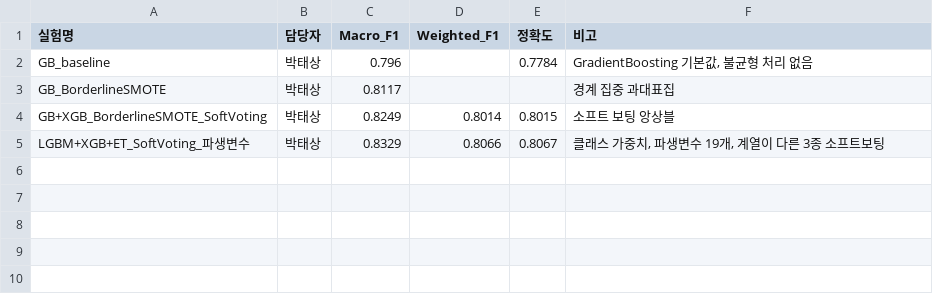
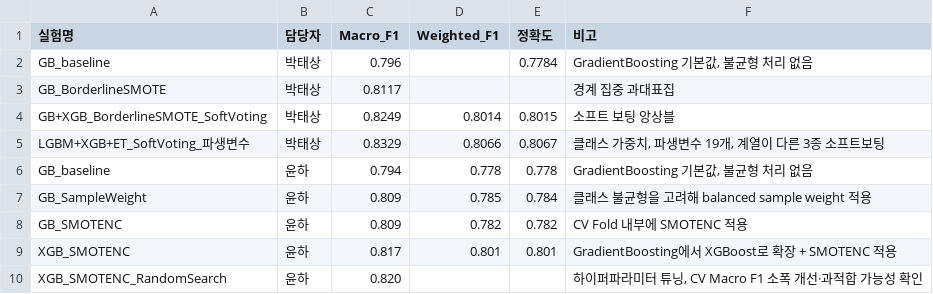
Before and after one commit to ehdwls1452/Teamproject01-steel-plate-fault-classification, a CSV file: results/model_scores.csv, drawn as a sheet.

Commit message:
Add new model scores for 윤하 and update existing entries

```diff
--- a/results/model_scores.csv
+++ b/results/model_scores.csv
@@ -5 +5,6 @@ GB+XGB_BorderlineSMOTE_SoftVoting,박태상,0.8249,0.8014,0.8015,소프트 보
 LGBM+XGB+ET_SoftVoting_파생변수,박태상,0.8329,0.8066,0.8067,"클래스 가중치, 파생변수 19개, 계열이 다른 3종 소프트보팅"
+GB_baseline,윤하,0.794,0.778,0.778,"GradientBoosting 기본값, 불균형 처리 없음"
+GB_SampleWeight,윤하,0.809,0.785,0.784,"클래스 불균형을 고려해 balanced sample weight 적용"
+GB_SMOTENC,윤하,0.809,0.782,0.782,"CV Fold 내부에 SMOTENC 적용"
+XGB_SMOTENC,윤하,0.817,0.801,0.801,"GradientBoosting에서 XGBoost로 확장 + SMOTENC 적용"
+XGB_SMOTENC_RandomSearch,윤하,0.820,,,"하이퍼파라미터 튜닝, CV Macro F1 소폭 개선·과적합 가능성 확인"
```
